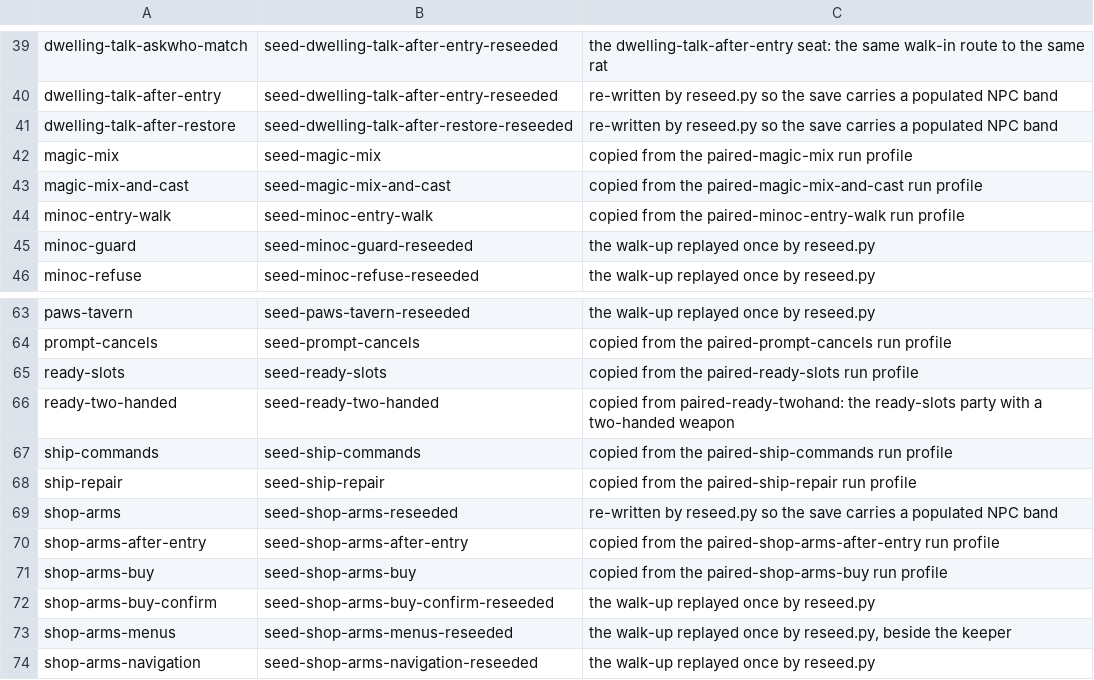
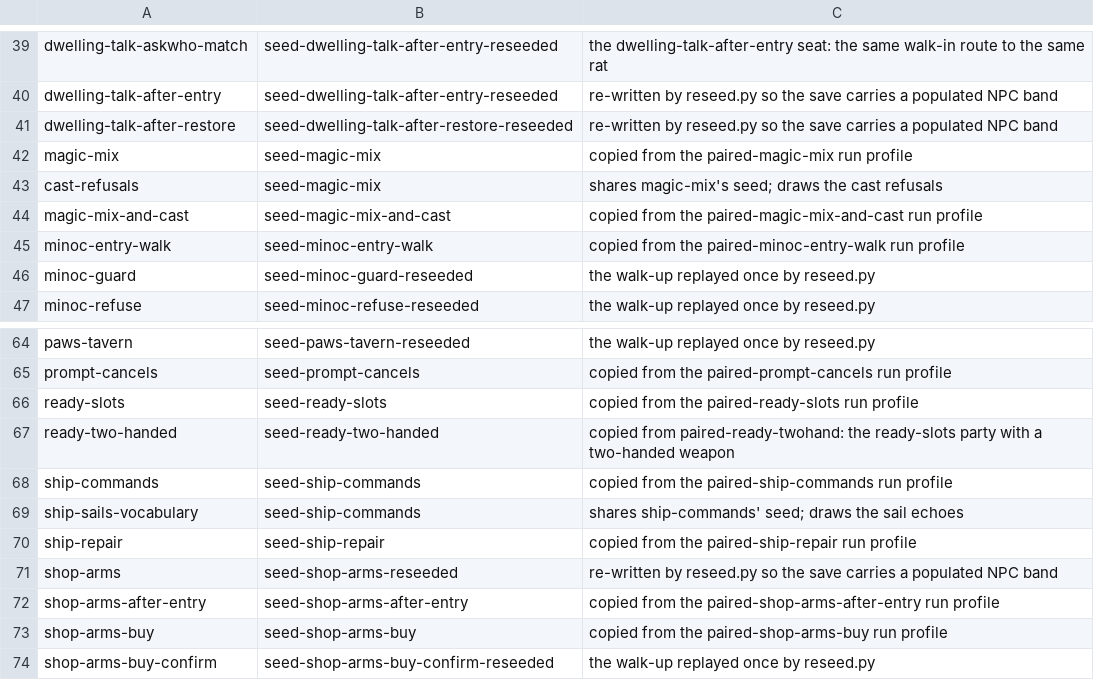
Before and after one commit to cleak/u5-engine, a TSV file: qa/paired/seeds.tsv, drawn as a sheet; only a part is shown, gaps mark what is left out; the shorter side is filled out with more unchanged rows; the diff names each change by its address in the sheet, - before the commit and + after, or states it on an @@ line.

Commit message:
qa: cover the sail echoes and the spell-name prompt
More of the unverified 217, both reusing seeds we already have.

`ship-sails-vocabulary` draws ` Yell HOIST!` and ` Yell FURL!` from the
`ship-commands` save - two published lines the suite had never put on
screen, though it sails the same save past them. Three beats agreeing on
text, panel and viewport.

`cast-refusals` was aimed at `M.P. too low!` and `Insufficient
reagents!` and does not reach them: the typed word arrives as
`REL EX LOR` and an unrecognised word is answered before any cost check.
It covers `Spell name:` and `No effect!` instead, both of which were
also unverified, and its header now says so rather than claiming the
refusals. Those need a save whose caster is short of mana.

```diff
--- a/qa/paired/seeds.tsv
+++ b/qa/paired/seeds.tsv
+row 43: cast-refusals | seed-magic-mix | shares magic-mix's seed; draws the cast refusals
+row 69: ship-sails-vocabulary | seed-ship-commands | shares ship-commands' seed; draws the sail echoes
```
Also changed, not shown: 2 other files.
